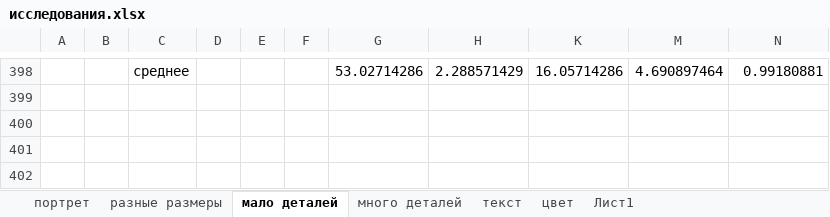
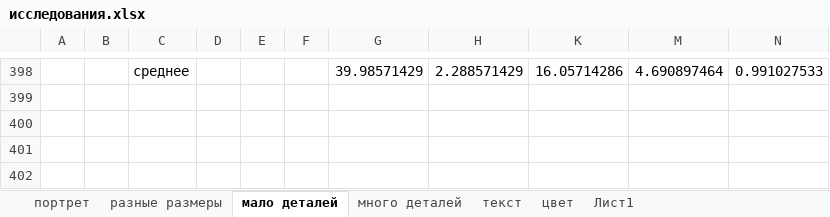
Before and after one commit to ViktoriaWofC/Fractl, an Excel workbook: documents/исследования.xlsx, sheet мало деталей, drawn as a sheet; only a part is shown, gaps mark what is left out; values as stored, in another font and other column widths than the file's, no borders; charts and pictures not drawn; the diff covers the shown part only; the diff names each change by its address in the sheet, - before the commit and + after, or states it on an @@ line.

```diff
--- a/documents/исследования.xlsx (sheet мало деталей)
+++ b/documents/исследования.xlsx (sheet мало деталей)
-G398: 53.02714286
+G398: 39.98571429
-N398: 0.99180881
+N398: 0.991027533
```
Also changed, not shown: 3 removed rows, 25 hidden or unhidden rows and 2 edited cells elsewhere in this sheet, sheet много деталей, sheet портрет, hidden cells, charts or pictures.
